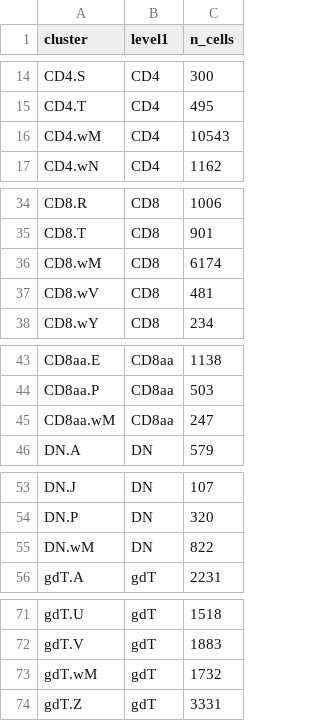
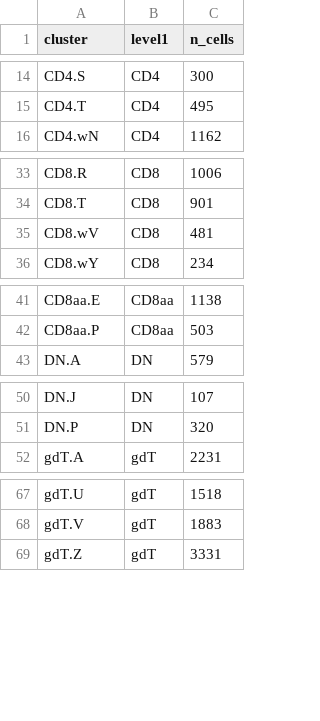
Before and after one commit to AgueroZZ/immgenT-GP-analysis, a CSV file: output/Figure4/4b_column_cells.csv, drawn as a sheet; only a part is shown, gaps mark what is left out; the diff covers the shown part only.

```diff
--- a/output/Figure4/4b_column_cells.csv
+++ b/output/Figure4/4b_column_cells.csv
@@ -15,3 +15,2 @@
 "CD4.T","CD4",495
-"CD4.wM","CD4",10543
 "CD4.wN","CD4",1162
@@ -35,3 +34,2 @@
 "CD8.T","CD8",901
-"CD8.wM","CD8",6174
 "CD8.wV","CD8",481
@@ -44,3 +42,2 @@
 "CD8aa.P","CD8aa",503
-"CD8aa.wM","CD8aa",247
 "DN.A","DN",579
@@ -54,3 +51,2 @@
 "DN.P","DN",320
-"DN.wM","DN",822
 "gdT.A","gdT",2231
@@ -72,3 +68,2 @@
 "gdT.V","gdT",1883
-"gdT.wM","gdT",1732
 "gdT.Z","gdT",3331
```
Also changed, not shown: 2 removed rows elsewhere in this file, 6 other files.
